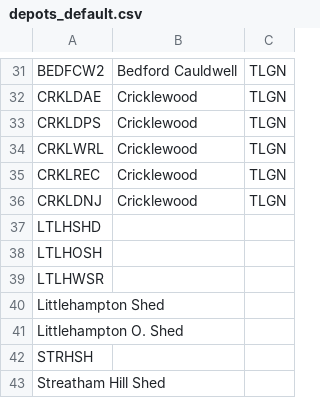
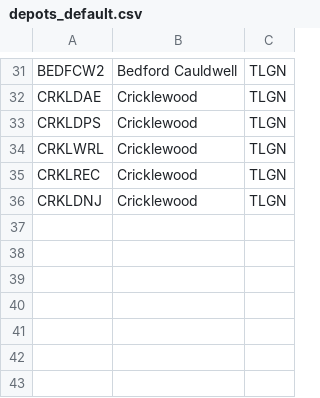
Before and after one commit to Albinoboy64/Train-Planning-Tools, a CSV file: rstools/statspack/depots_default.csv, drawn as a sheet; only a part is shown, gaps mark what is left out.

```diff
--- a/rstools/statspack/depots_default.csv
+++ b/rstools/statspack/depots_default.csv
@@ -36,8 +36 @@ CRKLREC,Cricklewood,TLGN
 CRKLDNJ,Cricklewood,TLGN
-LTLHSHD,,
-LTLHOSH,,
-LTLHWSR,,
-Littlehampton Shed,,
-Littlehampton O. Shed,,
-STRHSH,,
-Streatham Hill Shed,,
```
Also changed, not shown: 9 other files.
